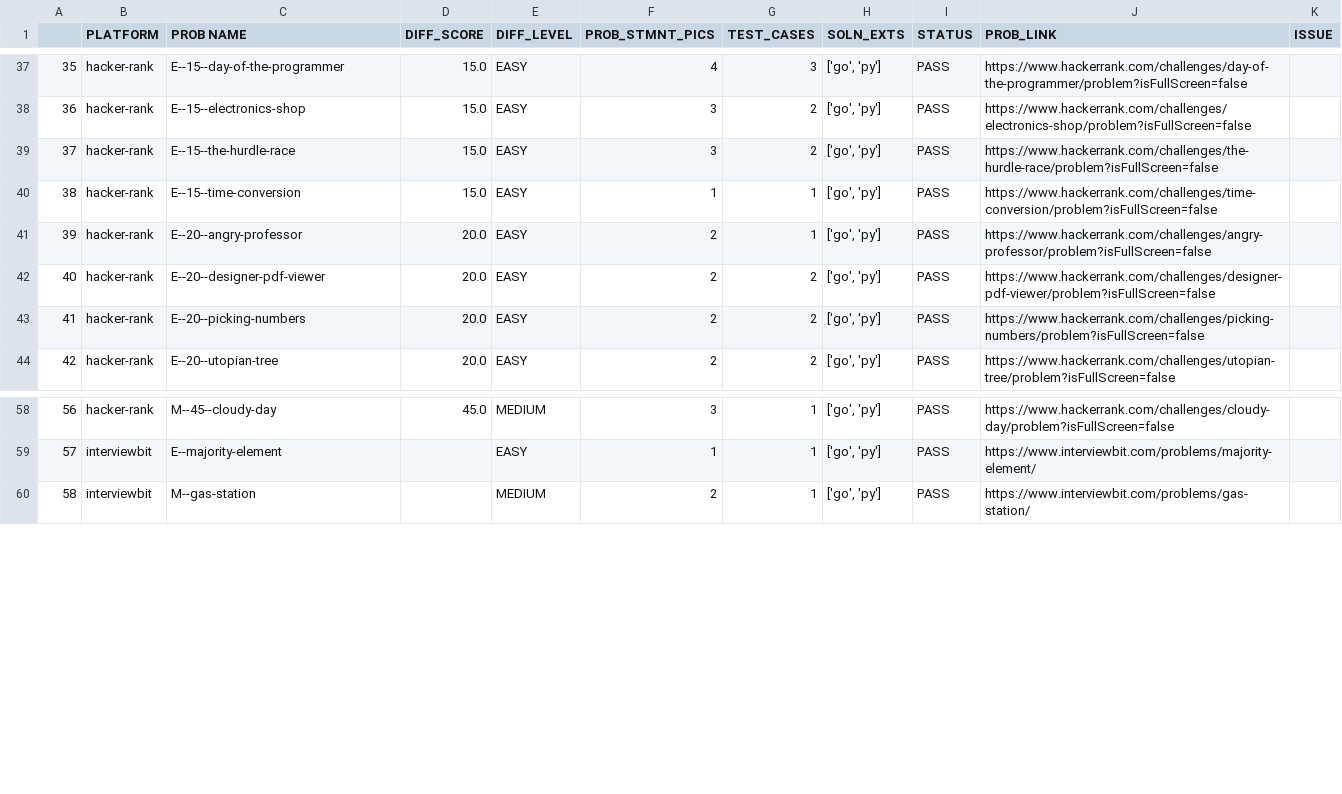
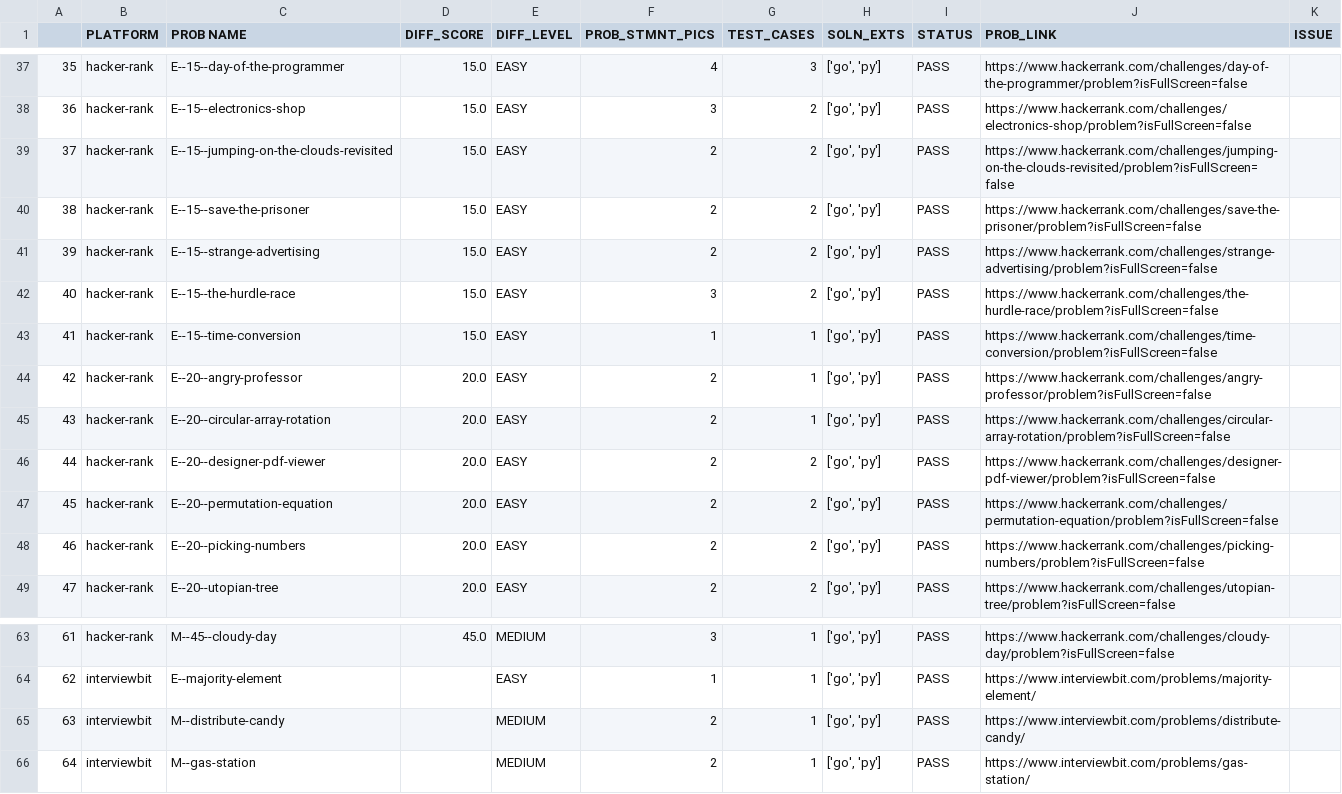
Before and after one commit to rrkas/dsa-practice-2026, a CSV file: status.csv, drawn as a sheet; only a part is shown, gaps mark what is left out; addresses are those after the commit; the diff names each change by its address in the sheet, - before the commit and + after, or states it on an @@ line.

```diff
--- a/status.csv
+++ b/status.csv
+row 39: 37 | hacker-rank | E--15--jumping-on-the-clouds-revisited | 15.0 | EASY | 2 | 2 | ['go', 'py'] | PASS | https://www.hackerrank.com/challenges/jumping-on-the-clouds-revisited/problem?isFullScreen=false
+row 40: 38 | hacker-rank | E--15--save-the-prisoner | 15.0 | EASY | 2 | 2 | ['go', 'py'] | PASS | https://www.hackerrank.com/challenges/save-the-prisoner/problem?isFullScreen=false
+row 41: 39 | hacker-rank | E--15--strange-advertising | 15.0 | EASY | 2 | 2 | ['go', 'py'] | PASS | https://www.hackerrank.com/challenges/strange-advertising/problem?isFullScreen=false
@@ column A renumbered from row 42 down @@
+row 45: 43 | hacker-rank | E--20--circular-array-rotation | 20.0 | EASY | 2 | 1 | ['go', 'py'] | PASS | https://www.hackerrank.com/challenges/circular-array-rotation/problem?isFullScreen=false
+row 47: 45 | hacker-rank | E--20--permutation-equation | 20.0 | EASY | 2 | 2 | ['go', 'py'] | PASS | https://www.hackerrank.com/challenges/permutation-equation/problem?isFullScreen=false
+row 65: 63 | interviewbit | M--distribute-candy |  | MEDIUM | 2 | 1 | ['go', 'py'] | PASS | https://www.interviewbit.com/problems/distribute-candy/
```
Also changed, not shown: 30 other files.
